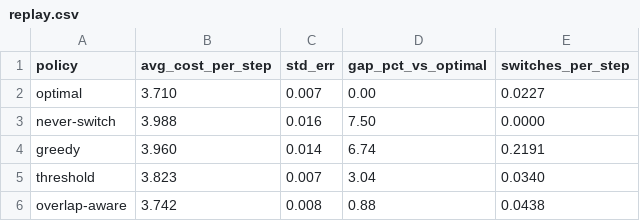
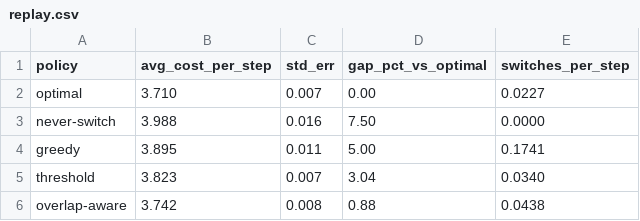
Before and after one commit to denisaaloman/research-project, a CSV file: rerouting/results/replay.csv, drawn as a sheet.

```diff
--- a/rerouting/results/replay.csv
+++ b/rerouting/results/replay.csv
@@ -3,3 +3,3 @@ optimal,3.710,0.007,0.00,0.0227
 never-switch,3.988,0.016,7.50,0.0000
-greedy,3.960,0.014,6.74,0.2191
+greedy,3.895,0.011,5.00,0.1741
 threshold,3.823,0.007,3.04,0.0340
```
Also changed, not shown: rerouting/results/gaps.csv, rerouting/results/showcase.csv, 12 other files.
